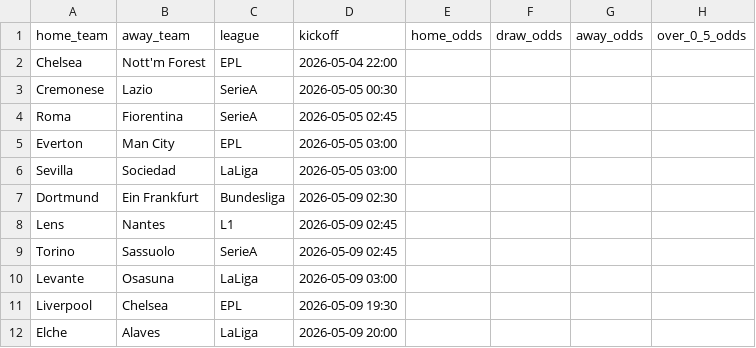
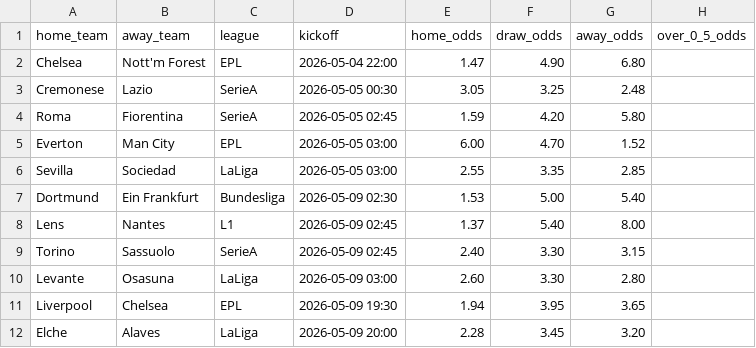
Before and after one commit to aungminnkhant9400/rollostake, a CSV file: week_slate.csv, drawn as a sheet; only a part is shown; the diff covers the shown part only; the diff names each change by its address in the sheet, - before the commit and + after, or states it on an @@ line.

```diff
--- a/week_slate.csv
+++ b/week_slate.csv
-E2 (home_odds): (empty)
+E2 (home_odds): 1.47
-F2 (draw_odds): (empty)
+F2 (draw_odds): 4.90
-G2 (away_odds): (empty)
+G2 (away_odds): 6.80
-E3 (home_odds): (empty)
+E3 (home_odds): 3.05
-F3 (draw_odds): (empty)
+F3 (draw_odds): 3.25
-G3 (away_odds): (empty)
+G3 (away_odds): 2.48
-E4 (home_odds): (empty)
+E4 (home_odds): 1.59
-F4 (draw_odds): (empty)
+F4 (draw_odds): 4.20
-G4 (away_odds): (empty)
+G4 (away_odds): 5.80
-E5 (home_odds): (empty)
+E5 (home_odds): 6.00
-F5 (draw_odds): (empty)
+F5 (draw_odds): 4.70
-G5 (away_odds): (empty)
+G5 (away_odds): 1.52
-E6 (home_odds): (empty)
+E6 (home_odds): 2.55
-F6 (draw_odds): (empty)
+F6 (draw_odds): 3.35
-G6 (away_odds): (empty)
+G6 (away_odds): 2.85
-E7 (home_odds): (empty)
+E7 (home_odds): 1.53
-F7 (draw_odds): (empty)
+F7 (draw_odds): 5.00
-G7 (away_odds): (empty)
+G7 (away_odds): 5.40
-E8 (home_odds): (empty)
+E8 (home_odds): 1.37
-F8 (draw_odds): (empty)
+F8 (draw_odds): 5.40
-G8 (away_odds): (empty)
+G8 (away_odds): 8.00
-E9 (home_odds): (empty)
+E9 (home_odds): 2.40
-F9:F10 (draw_odds): (empty)
+F9:F10 (draw_odds): 3.30
-G9 (away_odds): (empty)
+G9 (away_odds): 3.15
-E10 (home_odds): (empty)
+E10 (home_odds): 2.60
-G10 (away_odds): (empty)
+G10 (away_odds): 2.80
-E11 (home_odds): (empty)
+E11 (home_odds): 1.94
-F11 (draw_odds): (empty)
+F11 (draw_odds): 3.95
-G11 (away_odds): (empty)
+G11 (away_odds): 3.65
-E12 (home_odds): (empty)
+E12 (home_odds): 2.28
-F12 (draw_odds): (empty)
+F12 (draw_odds): 3.45
-G12 (away_odds): (empty)
+G12 (away_odds): 3.20
```
Also changed, not shown: 111 edited cells elsewhere in this file, 1 other file.
